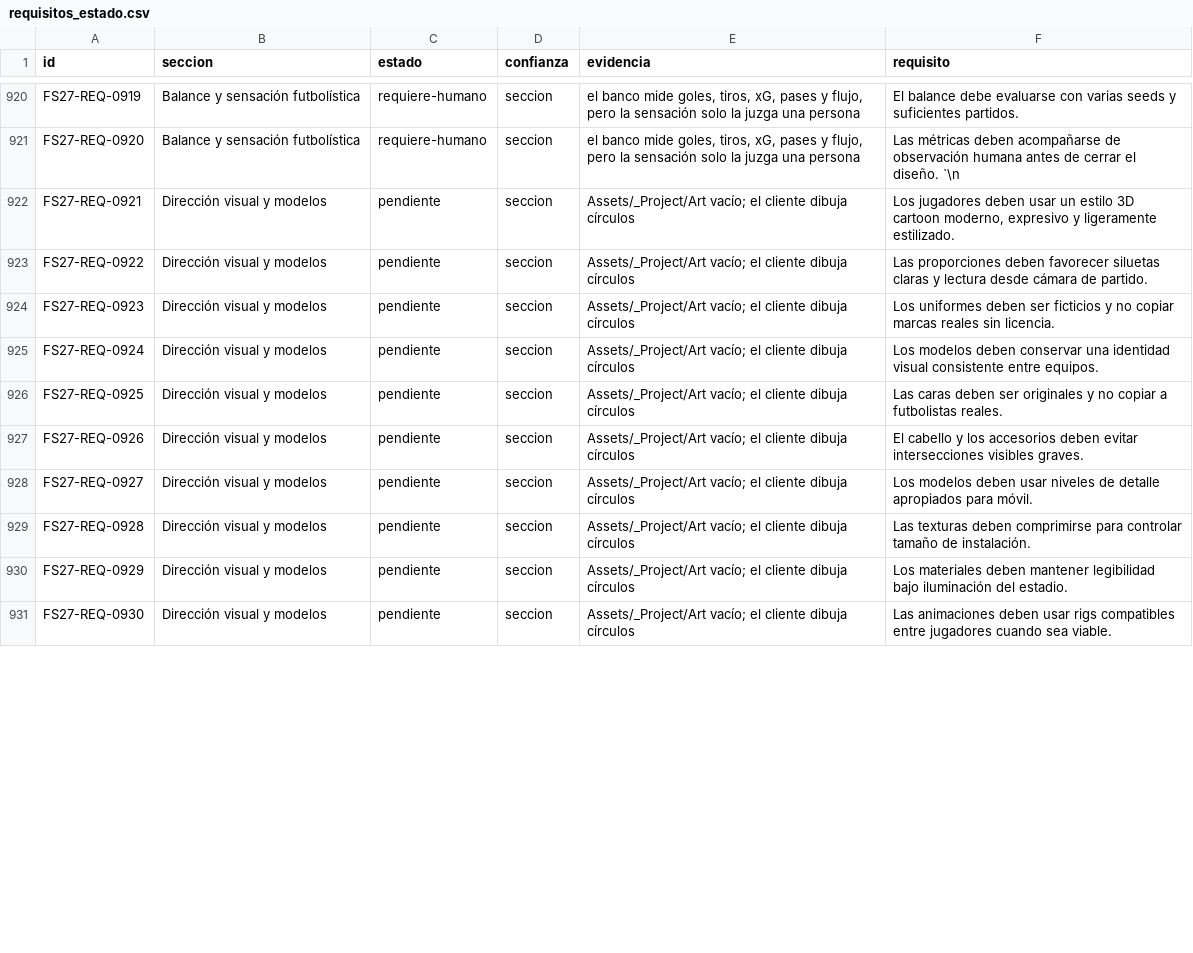
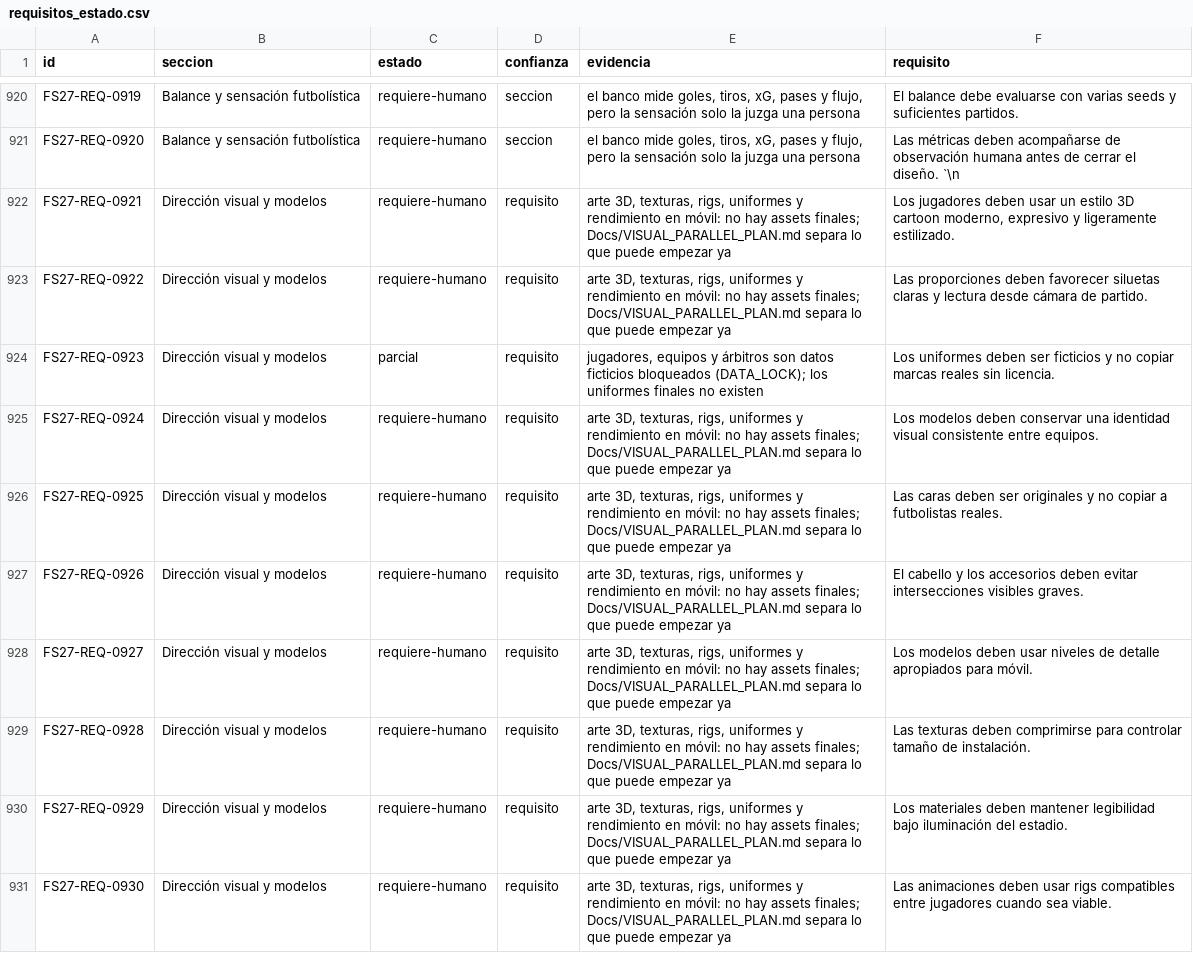
Before and after one commit to santicampca/FS27-, a CSV file: Docs/requisitos_estado.csv, drawn as a sheet; only a part is shown, gaps mark what is left out; the diff covers the shown part only.

```diff
--- a/Docs/requisitos_estado.csv
+++ b/Docs/requisitos_estado.csv
@@ -921,11 +921,11 @@ FS27-REQ-0919,Balance y sensación futbolística,requiere-humano,seccion,"el ban
 FS27-REQ-0920,Balance y sensación futbolística,requiere-humano,seccion,"el banco mide goles, tiros, xG, pases y flujo, pero la sensación solo la juzga una persona",Las métricas deben acompañarse de observación humana antes de cerrar el diseño. `\n
-FS27-REQ-0921,Dirección visual y modelos,pendiente,seccion,Assets/_Project/Art vacío; el cliente dibuja círculos,"Los jugadores deben usar un estilo 3D cartoon moderno, expresivo y ligeramente estilizado."
-FS27-REQ-0922,Dirección visual y modelos,pendiente,seccion,Assets/_Project/Art vacío; el cliente dibuja círculos,Las proporciones deben favorecer siluetas claras y lectura desde cámara de partido.
-FS27-REQ-0923,Dirección visual y modelos,pendiente,seccion,Assets/_Project/Art vacío; el cliente dibuja círculos,Los uniformes deben ser ficticios y no copiar marcas reales sin licencia.
-FS27-REQ-0924,Dirección visual y modelos,pendiente,seccion,Assets/_Project/Art vacío; el cliente dibuja círculos,Los modelos deben conservar una identidad visual consistente entre equipos.
-FS27-REQ-0925,Dirección visual y modelos,pendiente,seccion,Assets/_Project/Art vacío; el cliente dibuja círculos,Las caras deben ser originales y no copiar a futbolistas reales.
-FS27-REQ-0926,Dirección visual y modelos,pendiente,seccion,Assets/_Project/Art vacío; el cliente dibuja círculos,El cabello y los accesorios deben evitar intersecciones visibles graves.
-FS27-REQ-0927,Dirección visual y modelos,pendiente,seccion,Assets/_Project/Art vacío; el cliente dibuja círculos,Los modelos deben usar niveles de detalle apropiados para móvil.
-FS27-REQ-0928,Dirección visual y modelos,pendiente,seccion,Assets/_Project/Art vacío; el cliente dibuja círculos,Las texturas deben comprimirse para controlar tamaño de instalación.
-FS27-REQ-0929,Dirección visual y modelos,pendiente,seccion,Assets/_Project/Art vacío; el cliente dibuja círculos,Los materiales deben mantener legibilidad bajo iluminación del estadio.
-FS27-REQ-0930,Dirección visual y modelos,pendiente,seccion,Assets/_Project/Art vacío; el cliente dibuja círculos,Las animaciones deben usar rigs compatibles entre jugadores cuando sea viable.
+FS27-REQ-0921,Dirección visual y modelos,requiere-humano,requisito,"arte 3D, texturas, rigs, uniformes y rendimiento en móvil: no hay assets finales; Docs/VISUAL_PARALLEL_PLAN.md separa lo que puede empezar ya","Los jugadores deben usar un estilo 3D cartoon moderno, expresivo y ligeramente estilizado."
+FS27-REQ-0922,Dirección visual y modelos,requiere-humano,requisito,"arte 3D, texturas, rigs, uniformes y rendimiento en móvil: no hay assets finales; Docs/VISUAL_PARALLEL_PLAN.md separa lo que puede empezar ya",Las proporciones deben favorecer siluetas claras y lectura desde cámara de partido.
+FS27-REQ-0923,Dirección visual y modelos,parcial,requisito,"jugadores, equipos y árbitros son datos ficticios bloqueados (DATA_LOCK); los uniformes finales no existen",Los uniformes deben ser ficticios y no copiar marcas reales sin licencia.
+FS27-REQ-0924,Dirección visual y modelos,requiere-humano,requisito,"arte 3D, texturas, rigs, uniformes y rendimiento en móvil: no hay assets finales; Docs/VISUAL_PARALLEL_PLAN.md separa lo que puede empezar ya",Los modelos deben conservar una identidad visual consistente entre equipos.
+FS27-REQ-0925,Dirección visual y modelos,requiere-humano,requisito,"arte 3D, texturas, rigs, uniformes y rendimiento en móvil: no hay assets finales; Docs/VISUAL_PARALLEL_PLAN.md separa lo que puede empezar ya",Las caras deben ser originales y no copiar a futbolistas reales.
+FS27-REQ-0926,Dirección visual y modelos,requiere-humano,requisito,"arte 3D, texturas, rigs, uniformes y rendimiento en móvil: no hay assets finales; Docs/VISUAL_PARALLEL_PLAN.md separa lo que puede empezar ya",El cabello y los accesorios deben evitar intersecciones visibles graves.
+FS27-REQ-0927,Dirección visual y modelos,requiere-humano,requisito,"arte 3D, texturas, rigs, uniformes y rendimiento en móvil: no hay assets finales; Docs/VISUAL_PARALLEL_PLAN.md separa lo que puede empezar ya",Los modelos deben usar niveles de detalle apropiados para móvil.
+FS27-REQ-0928,Dirección visual y modelos,requiere-humano,requisito,"arte 3D, texturas, rigs, uniformes y rendimiento en móvil: no hay assets finales; Docs/VISUAL_PARALLEL_PLAN.md separa lo que puede empezar ya",Las texturas deben comprimirse para controlar tamaño de instalación.
+FS27-REQ-0929,Dirección visual y modelos,requiere-humano,requisito,"arte 3D, texturas, rigs, uniformes y rendimiento en móvil: no hay assets finales; Docs/VISUAL_PARALLEL_PLAN.md separa lo que puede empezar ya",Los materiales deben mantener legibilidad bajo iluminación del estadio.
+FS27-REQ-0930,Dirección visual y modelos,requiere-humano,requisito,"arte 3D, texturas, rigs, uniformes y rendimiento en móvil: no hay assets finales; Docs/VISUAL_PARALLEL_PLAN.md separa lo que puede empezar ya",Las animaciones deben usar rigs compatibles entre jugadores cuando sea viable.
```
Also changed, not shown: 37 edited cells elsewhere in this file, Docs/gameplay_bench_baseline.csv, Docs/requisitos_resumen.csv, 23 other files.
